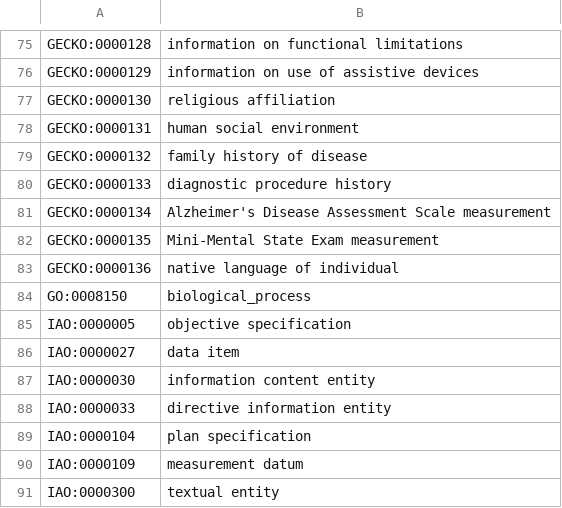
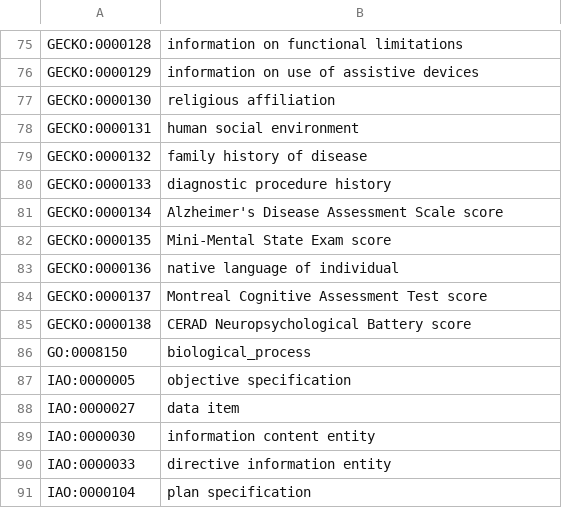
Before and after one commit to IHCC-cohorts/GECKO, a TSV file: src/ontology/templates/index.tsv, drawn as a sheet; only a part is shown, gaps mark what is left out; the shorter side is filled out with more unchanged rows.

```diff
--- a/src/ontology/templates/index.tsv
+++ b/src/ontology/templates/index.tsv
@@ -80,5 +80,7 @@ GECKO:0000132	family history of disease
 GECKO:0000133	diagnostic procedure history
-GECKO:0000134	Alzheimer's Disease Assessment Scale measurement
-GECKO:0000135	Mini-Mental State Exam measurement
+GECKO:0000134	Alzheimer's Disease Assessment Scale score
+GECKO:0000135	Mini-Mental State Exam score
 GECKO:0000136	native language of individual
+GECKO:0000137	Montreal Cognitive Assessment Test score
+GECKO:0000138	CERAD Neuropsychological Battery score
 GO:0008150	biological_process
```
Also changed, not shown: src/ontology/templates/gecko.tsv, views/ihcc-gecko.csv, 2 other files.
